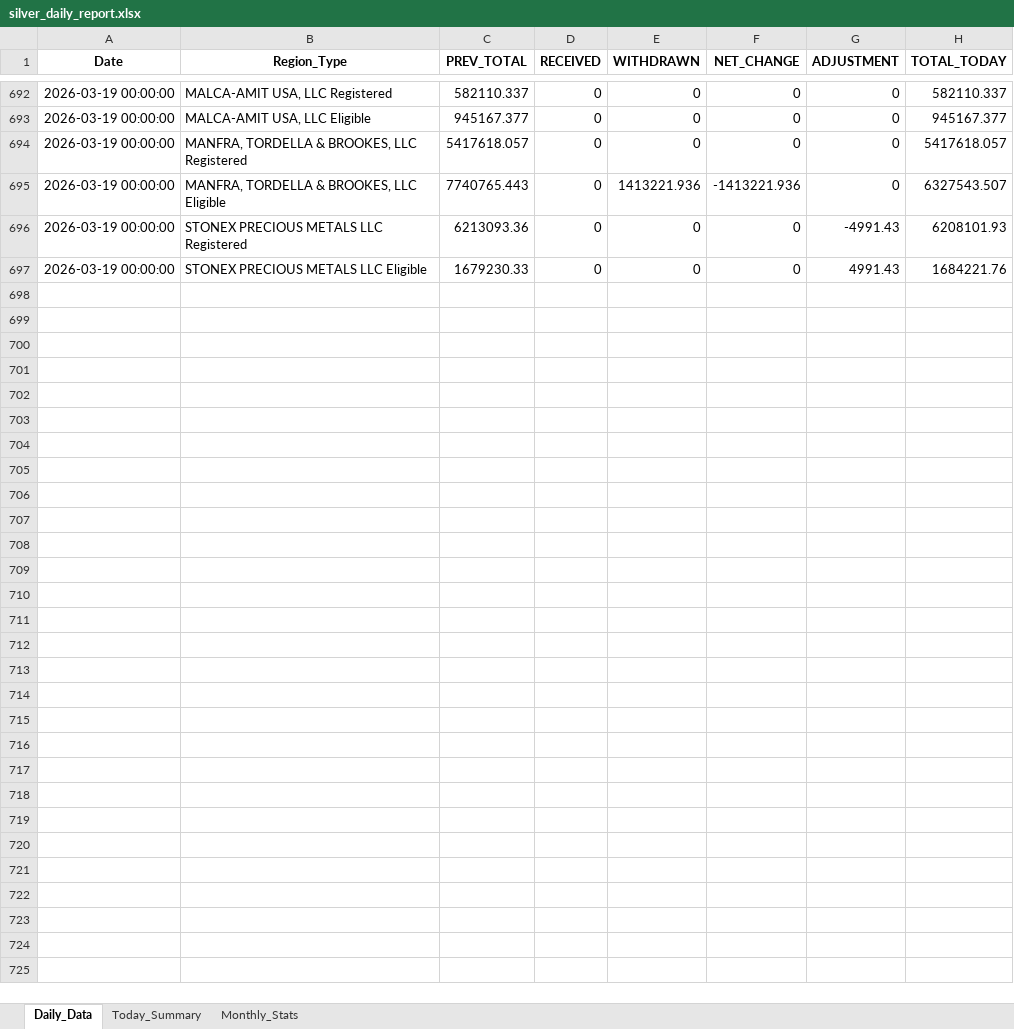
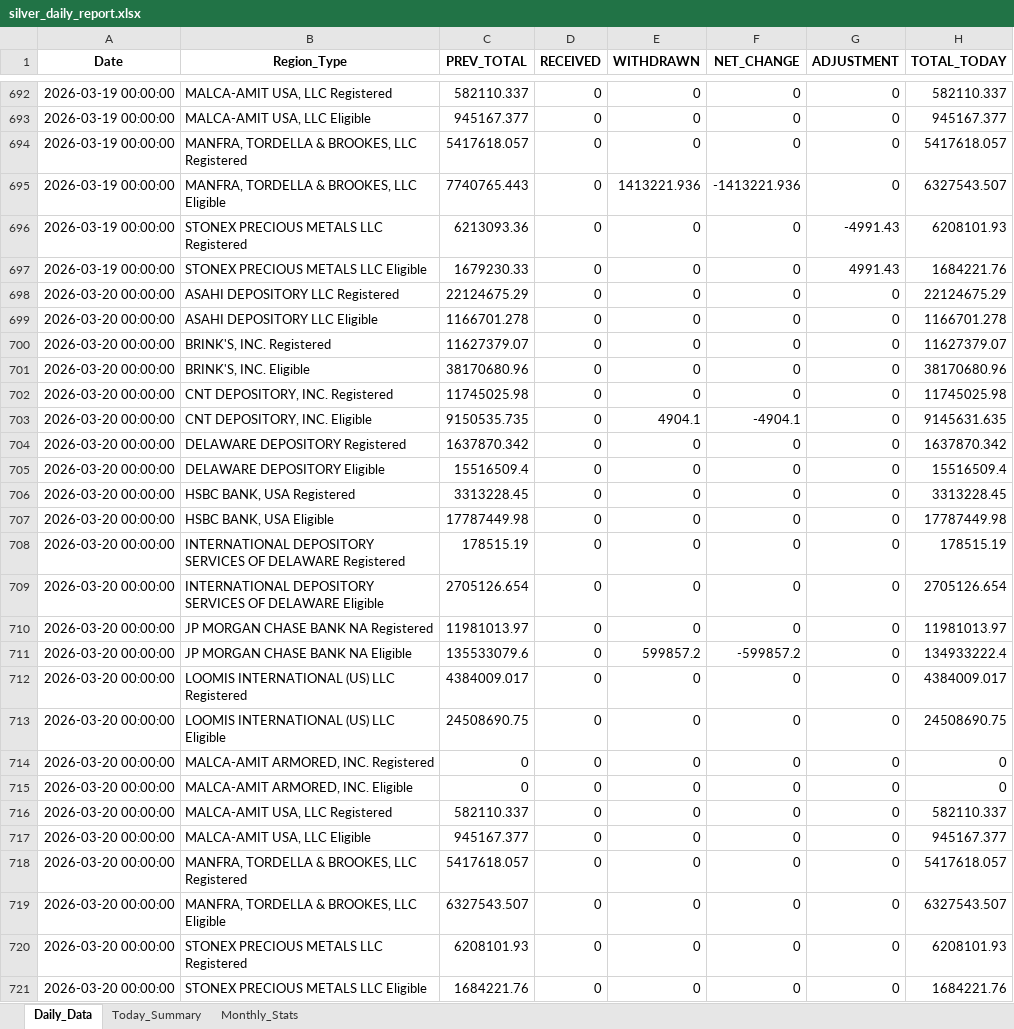
Before and after one commit to laseneca28/silver_tracker, an Excel workbook: silver_daily_report.xlsx, sheet Daily_Data, drawn as a sheet; only a part is shown, gaps mark what is left out; values as stored, in another font and other column widths than the file's, no borders; the diff names each change by its address in the sheet, - before the commit and + after, or states it on an @@ line.

```diff
--- a/silver_daily_report.xlsx (sheet Daily_Data)
+++ b/silver_daily_report.xlsx (sheet Daily_Data)
+row 698: 2026-03-20 00:00:00 | ASAHI DEPOSITORY LLC Registered | 22124675.29 | 0 | 0 | 0 | 0 | 22124675.29
+row 699: 2026-03-20 00:00:00 | ASAHI DEPOSITORY LLC Eligible | 1166701.278 | 0 | 0 | 0 | 0 | 1166701.278
+row 700: 2026-03-20 00:00:00 | BRINK'S, INC. Registered | 11627379.07 | 0 | 0 | 0 | 0 | 11627379.07
+row 701: 2026-03-20 00:00:00 | BRINK'S, INC. Eligible | 38170680.96 | 0 | 0 | 0 | 0 | 38170680.96
+row 702: 2026-03-20 00:00:00 | CNT DEPOSITORY, INC. Registered | 11745025.98 | 0 | 0 | 0 | 0 | 11745025.98
+row 703: 2026-03-20 00:00:00 | CNT DEPOSITORY, INC. Eligible | 9150535.735 | 0 | 4904.1 | -4904.1 | 0 | 9145631.635
+row 704: 2026-03-20 00:00:00 | DELAWARE DEPOSITORY Registered | 1637870.342 | 0 | 0 | 0 | 0 | 1637870.342
+row 705: 2026-03-20 00:00:00 | DELAWARE DEPOSITORY Eligible | 15516509.4 | 0 | 0 | 0 | 0 | 15516509.4
+row 706: 2026-03-20 00:00:00 | HSBC BANK, USA Registered | 3313228.45 | 0 | 0 | 0 | 0 | 3313228.45
+row 707: 2026-03-20 00:00:00 | HSBC BANK, USA Eligible | 17787449.98 | 0 | 0 | 0 | 0 | 17787449.98
+row 708: 2026-03-20 00:00:00 | INTERNATIONAL DEPOSITORY SERVICES OF DELAWARE Registered | 178515.19 | 0 | 0 | 0 | 0 | 178515.19
+row 709: 2026-03-20 00:00:00 | INTERNATIONAL DEPOSITORY SERVICES OF DELAWARE Eligible | 2705126.654 | 0 | 0 | 0 | 0 | 2705126.654
+row 710: 2026-03-20 00:00:00 | JP MORGAN CHASE BANK NA Registered | 11981013.97 | 0 | 0 | 0 | 0 | 11981013.97
+row 711: 2026-03-20 00:00:00 | JP MORGAN CHASE BANK NA Eligible | 135533079.6 | 0 | 599857.2 | -599857.2 | 0 | 134933222.4
+row 712: 2026-03-20 00:00:00 | LOOMIS INTERNATIONAL (US) LLC Registered | 4384009.017 | 0 | 0 | 0 | 0 | 4384009.017
+row 713: 2026-03-20 00:00:00 | LOOMIS INTERNATIONAL (US) LLC Eligible | 24508690.75 | 0 | 0 | 0 | 0 | 24508690.75
+row 714: 2026-03-20 00:00:00 | MALCA-AMIT ARMORED, INC. Registered | 0 | 0 | 0 | 0 | 0 | 0
+row 715: 2026-03-20 00:00:00 | MALCA-AMIT ARMORED, INC. Eligible | 0 | 0 | 0 | 0 | 0 | 0
+row 716: 2026-03-20 00:00:00 | MALCA-AMIT USA, LLC Registered | 582110.337 | 0 | 0 | 0 | 0 | 582110.337
+row 717: 2026-03-20 00:00:00 | MALCA-AMIT USA, LLC Eligible | 945167.377 | 0 | 0 | 0 | 0 | 945167.377
+row 718: 2026-03-20 00:00:00 | MANFRA, TORDELLA & BROOKES, LLC Registered | 5417618.057 | 0 | 0 | 0 | 0 | 5417618.057
+row 719: 2026-03-20 00:00:00 | MANFRA, TORDELLA & BROOKES, LLC Eligible | 6327543.507 | 0 | 0 | 0 | 0 | 6327543.507
+row 720: 2026-03-20 00:00:00 | STONEX PRECIOUS METALS LLC Registered | 6208101.93 | 0 | 0 | 0 | 0 | 6208101.93
+row 721: 2026-03-20 00:00:00 | STONEX PRECIOUS METALS LLC Eligible | 1684221.76 | 0 | 0 | 0 | 0 | 1684221.76
```
Also changed, not shown: sheet Monthly_Stats, sheet Today_Summary.
